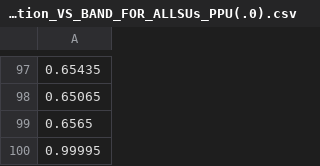
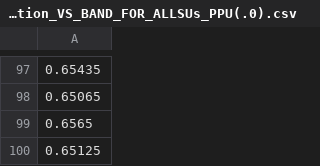
Before and after one commit to AAbuzaid/Simulation-Framework-For-CRNs, a CSV file: Simulation Framework For CRNs/Utilization_VS_BAND_FOR_ALLSUs_PPU(.0).csv, drawn as a sheet; only a part is shown, gaps mark what is left out.

```diff
--- a/Simulation Framework For CRNs/Utilization_VS_BAND_FOR_ALLSUs_PPU(.0).csv
+++ b/Simulation Framework For CRNs/Utilization_VS_BAND_FOR_ALLSUs_PPU(.0).csv
@@ -99,2 +99,2 @@
 0.6565
-0.99995
+0.65125
```
Also changed, not shown: Simulation Framework For CRNs/THROUGHPUT_VS_BAND_FOR_ALLSUs_PPU(.0).csv, Simulation Framework For CRNs/THROUGHPUT_VS_BAND_FOR_ALLSUs_PPU(.15).csv, 12 other files.
